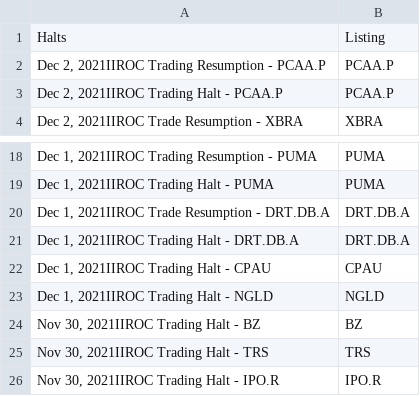
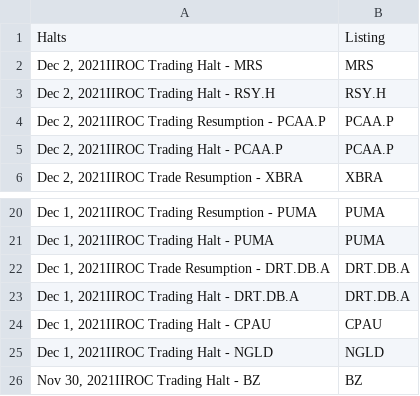
Before and after one commit to dli-invest/halts_and_news, a CSV file: halts.csv, drawn as a sheet; only a part is shown, gaps mark what is left out.

```diff
--- a/halts.csv
+++ b/halts.csv
@@ -1,2 +1,4 @@
 Halts,Listing
+"Dec 2, 2021IIROC Trading Halt - MRS",MRS
+"Dec 2, 2021IIROC Trading Halt - RSY.H",RSY.H
 "Dec 2, 2021IIROC Trading Resumption - PCAA.P",PCAA.P
@@ -24,3 +26 @@ Halts,Listing
 "Nov 30, 2021IIROC Trading Halt - BZ",BZ
-"Nov 30, 2021IIROC Trading Halt - TRS",TRS
-"Nov 30, 2021IIROC Trading Halt - IPO.R",IPO.R
```
Also changed, not shown: full_news.csv.
